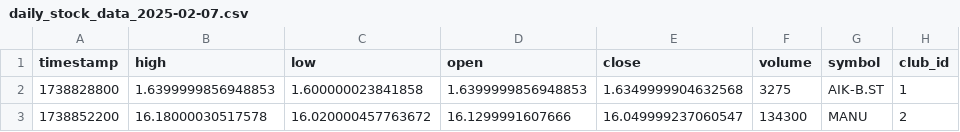
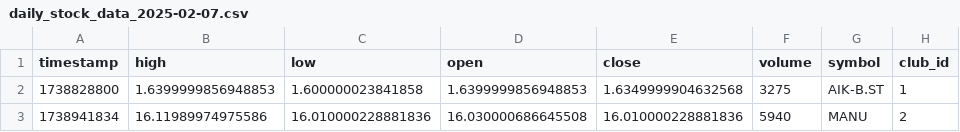
Before and after one commit to BeataGoalUnit/yahoo-finance, a CSV file: daily_stock_data_2025-02-07.csv, drawn as a sheet; removed rows and columns are numbered as before the commit, all else as after; the diff names each change by its address in the sheet, - before the commit and + after, or states it on an @@ line.

```diff
--- a/daily_stock_data_2025-02-07.csv
+++ b/daily_stock_data_2025-02-07.csv
-row 3: 1738852200 | 16.18000030517578 | 16.020000457763672 | 16.1299991607666 | 16.049999237060547 | 134300 | MANU | 2
+row 3: 1738941834 | 16.11989974975586 | 16.010000228881836 | 16.030000686645508 | 16.010000228881836 | 5940 | MANU | 2
```
Also changed, not shown: 3 other files.
